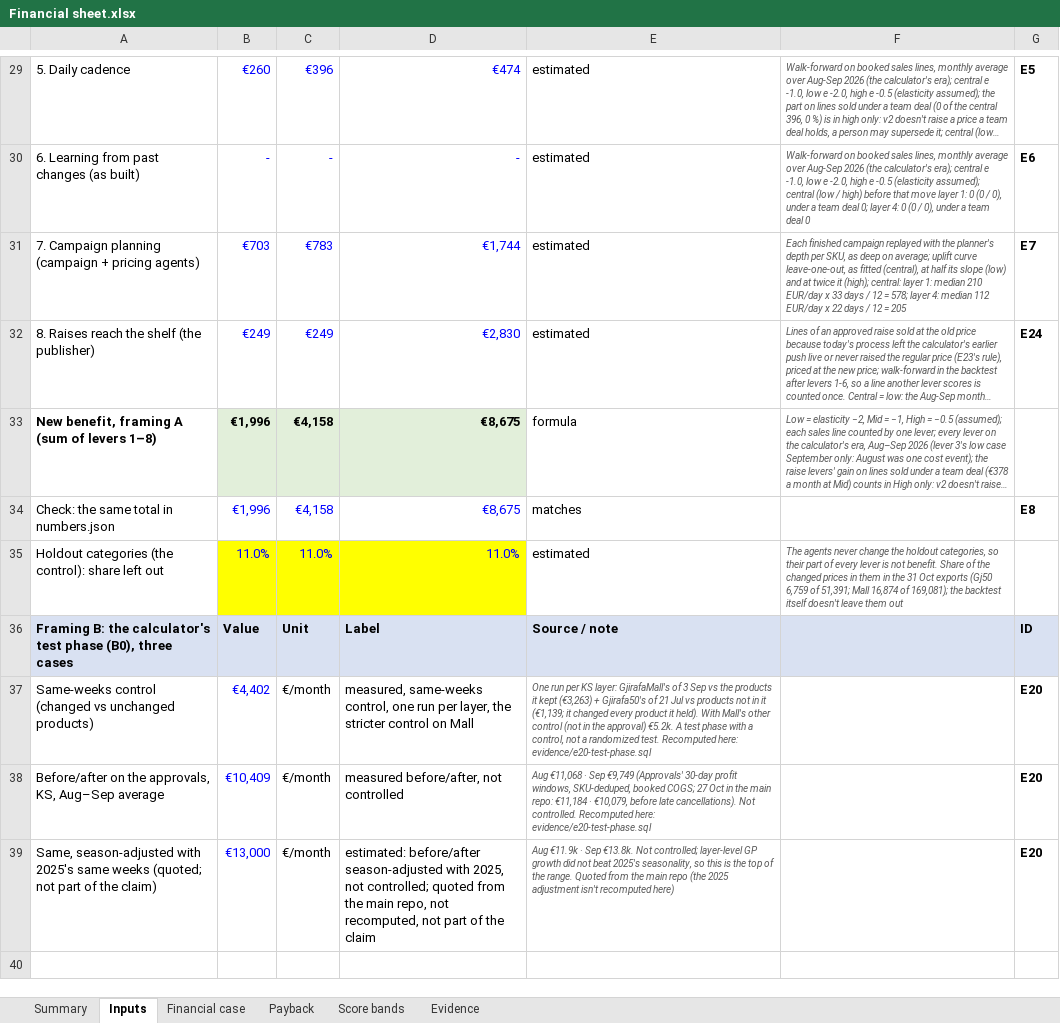
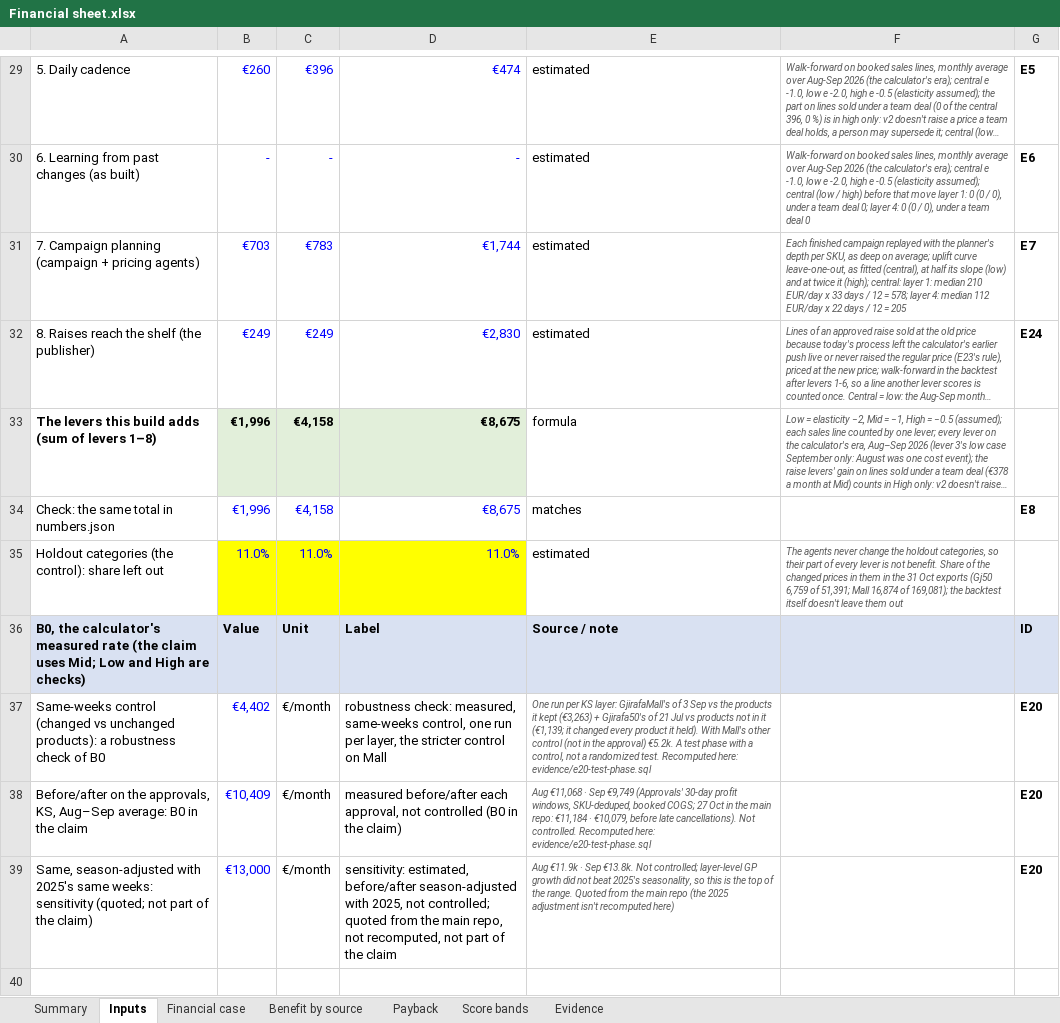
Before and after one commit to shkumbimgjirafa/Gjirafa-DynamicDiscounts, an Excel workbook: docs/hackathon-2026/Financial sheet.xlsx, sheet Inputs, drawn as a sheet; only a part is shown, gaps mark what is left out; long unchanged cells end in …; values as stored, in another font and other column widths than the file's, no borders; the diff covers the shown part only; the diff names each change by its address in the sheet, - before the commit and + after, or states it on an @@ line.

```diff
--- a/docs/hackathon-2026/Financial sheet.xlsx (sheet Inputs)
+++ b/docs/hackathon-2026/Financial sheet.xlsx (sheet Inputs)
+sheet tab: Benefit by source
-A33: New benefit, framing A (sum of levers 1–8)
+A33: The levers this build adds (sum of levers 1–8)
-A36: Framing B: the calculator's test phase (B0), three cases
+A36: B0, the calculator's measured rate (the claim uses Mid; Low and High are checks)
-A37: …vs unchanged products)
+A37: …vs unchanged products): a robustness check of B0
-D37: measured, same-weeks…
+D37: robustness check: measured, same-weeks…
-A38: …KS, Aug–Sep average
+A38: …KS, Aug–Sep average: B0 in the claim
-D38: measured before/after, not controlled
+D38: measured before/after each approval, not controlled (B0 in the claim)
-A39: …2025's same weeks (quoted; not…
+A39: …2025's same weeks: sensitivity (quoted; not…
-D39: estimated: before/after season-adjusted…
+D39: sensitivity: estimated, before/after season-adjusted…
```
Also changed, not shown: 11 edited cells and cell formats elsewhere in this sheet, sheet Summary, sheet Evidence, sheet Financial case, sheet Payback, formulas that keep their value, 14 other files.
